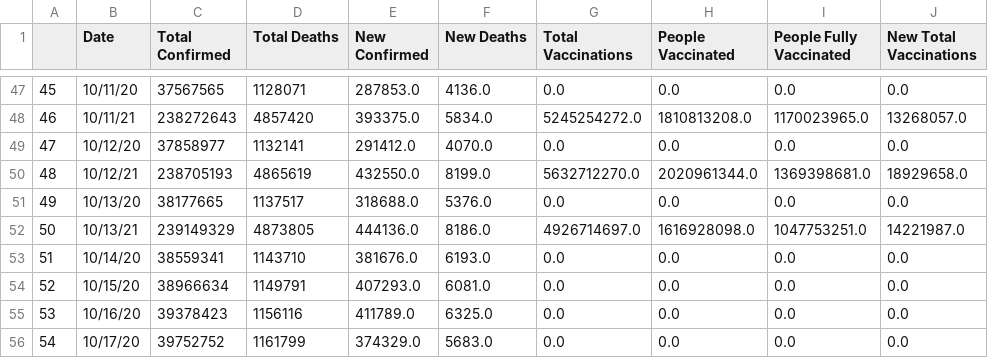
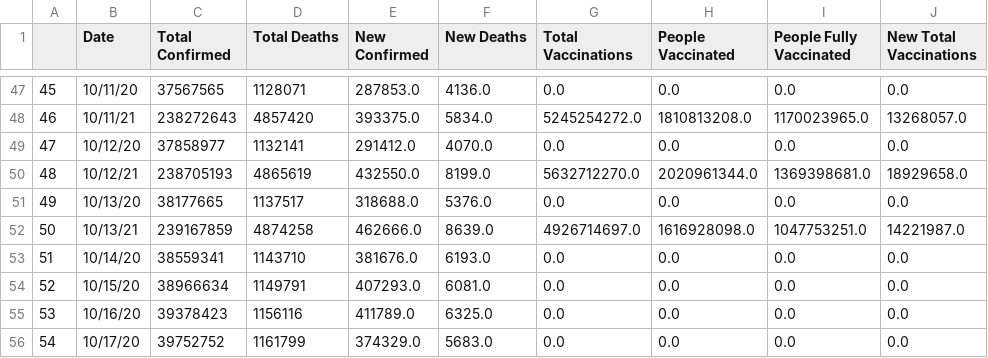
Before and after one commit to nu12/covid19-data, a CSV file: data/global_daily.csv, drawn as a sheet; only a part is shown, gaps mark what is left out; the diff names each change by its address in the sheet, - before the commit and + after, or states it on an @@ line.

Commit message:
Auto update

```diff
--- a/data/global_daily.csv
+++ b/data/global_daily.csv
-C52 (Total Confirmed): 239149329
+C52 (Total Confirmed): 239167859
-D52 (Total Deaths): 4873805
+D52 (Total Deaths): 4874258
-E52 (New Confirmed): 444136.0
+E52 (New Confirmed): 462666.0
-F52 (New Deaths): 8186.0
+F52 (New Deaths): 8639.0
```
